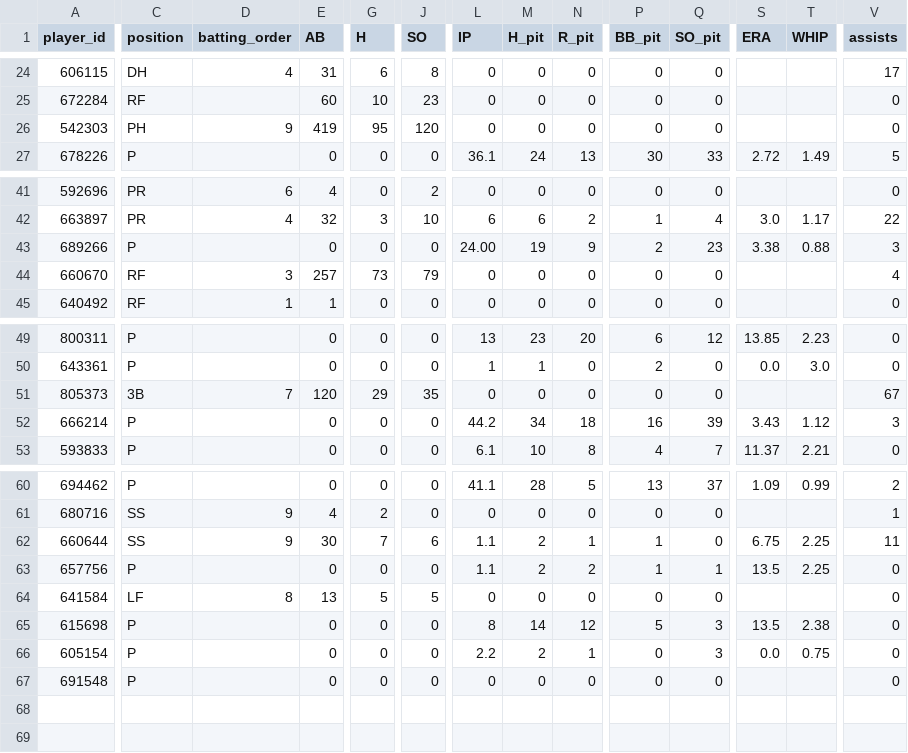
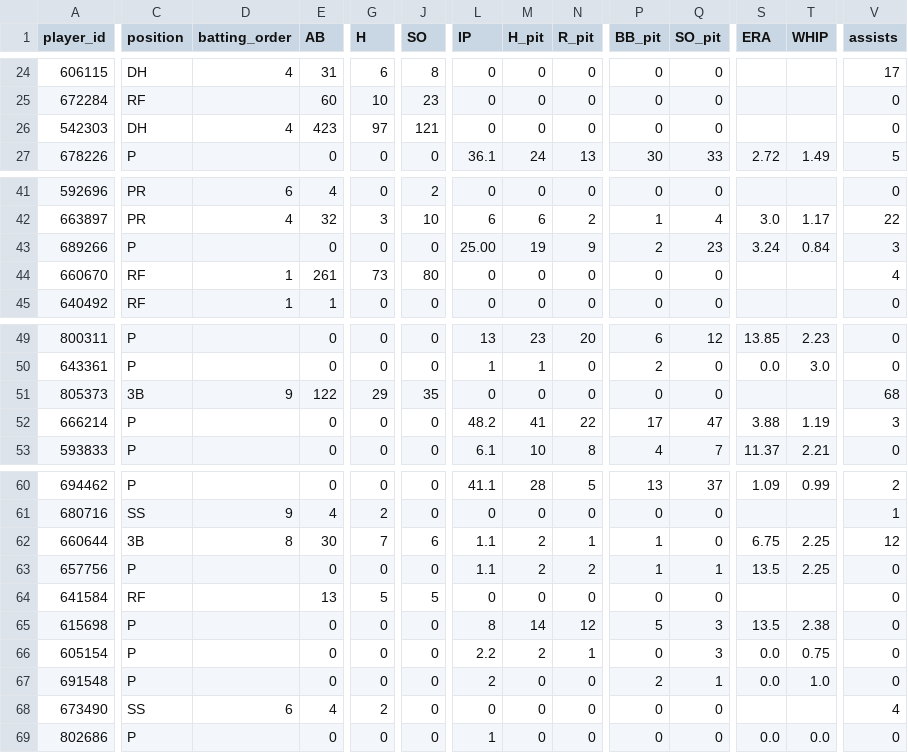
Before and after one commit to Floodplain4/Braves_Stats, a CSV file: braves_player_season_totals.csv, drawn as a sheet; only a part is shown, gaps mark what is left out; rows hold the shown columns only; the diff covers the shown part only; the diff names each change by its address in the sheet, - before the commit and + after, or states it on an @@ line.

```diff
--- a/braves_player_season_totals.csv
+++ b/braves_player_season_totals.csv
-C26 (position): PH
+C26 (position): DH
-D26 (batting_order): 9
+D26 (batting_order): 4
-E26 (AB): 419
+E26 (AB): 423
-G26 (H): 95
+G26 (H): 97
-J26 (SO): 120
+J26 (SO): 121
-L43 (IP): 24.00
+L43 (IP): 25.00
-S43 (ERA): 3.38
+S43 (ERA): 3.24
-T43 (WHIP): 0.88
+T43 (WHIP): 0.84
-D44 (batting_order): 3
+D44 (batting_order): 1
-E44 (AB): 257
+E44 (AB): 261
-J44 (SO): 79
+J44 (SO): 80
-D51 (batting_order): 7
+D51 (batting_order): 9
-E51 (AB): 120
+E51 (AB): 122
-V51 (assists): 67
+V51 (assists): 68
-L52 (IP): 44.2
+L52 (IP): 48.2
-M52 (H_pit): 34
+M52 (H_pit): 41
-N52 (R_pit): 18
+N52 (R_pit): 22
-P52 (BB_pit): 16
+P52 (BB_pit): 17
-Q52 (SO_pit): 39
+Q52 (SO_pit): 47
-S52 (ERA): 3.43
+S52 (ERA): 3.88
-T52 (WHIP): 1.12
+T52 (WHIP): 1.19
-C62 (position): SS
+C62 (position): 3B
-D62 (batting_order): 9
+D62 (batting_order): 8
-V62 (assists): 11
+V62 (assists): 12
-C64 (position): LF
+C64 (position): RF
-D64 (batting_order): 8
+D64 (batting_order): (empty)
-L67 (IP): 0
+L67 (IP): 2
-P67 (BB_pit): 0
+P67 (BB_pit): 2
-Q67 (SO_pit): 0
+Q67 (SO_pit): 1
-S67 (ERA): (empty)
+S67 (ERA): 0.0
-T67 (WHIP): (empty)
+T67 (WHIP): 1.0
+row 68: 673490 | SS | 6 | 4 | 2 | 0 | 0 | 0 | 0 | 0 | 0 |  |  | 4
+row 69: 802686 | P |  | 0 | 0 | 0 | 1 | 0 | 0 | 0 | 0 | 0.0 | 0.0 | 0
```
Also changed, not shown: 36 edited cells elsewhere in this file.
